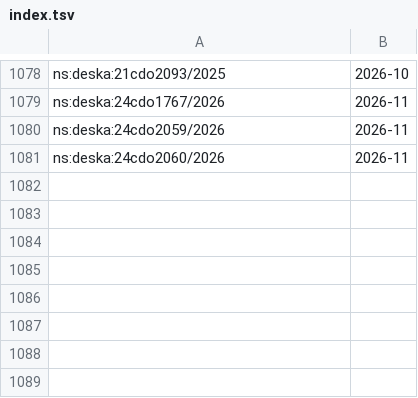
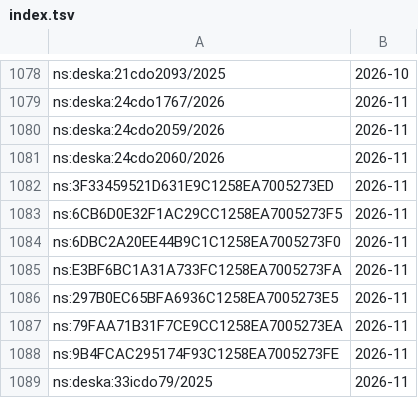
Before and after one commit to davzavada/IP-rss-feed, a TSV file: data/judikatura/ns/index.tsv, drawn as a sheet; only a part is shown, gaps mark what is left out.

```diff
--- a/data/judikatura/ns/index.tsv
+++ b/data/judikatura/ns/index.tsv
@@ -1081 +1081,9 @@ ns:deska:24cdo2059/2026	2026-11
 ns:deska:24cdo2060/2026	2026-11
+ns:3F33459521D631E9C1258EA7005273ED	2026-11
+ns:6CB6D0E32F1AC29CC1258EA7005273F5	2026-11
+ns:6DBC2A20EE44B9C1C1258EA7005273F0	2026-11
+ns:E3BF6BC1A31A733FC1258EA7005273FA	2026-11
+ns:297B0EC65BFA6936C1258EA7005273E5	2026-11
+ns:79FAA71B31F7CE9CC1258EA7005273EA	2026-11
+ns:9B4FCAC295174F93C1258EA7005273FE	2026-11
+ns:deska:33icdo79/2025	2026-11
```
Also changed, not shown: data/judikatura/nss/index.tsv, data/judikatura/sdeu/index.tsv, 10 other files.
